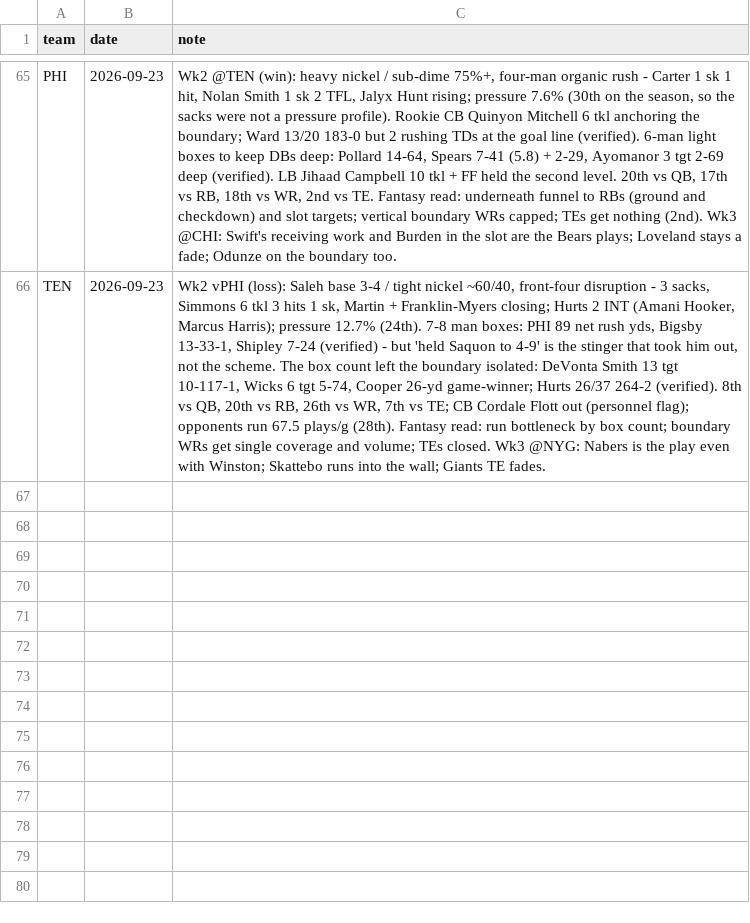
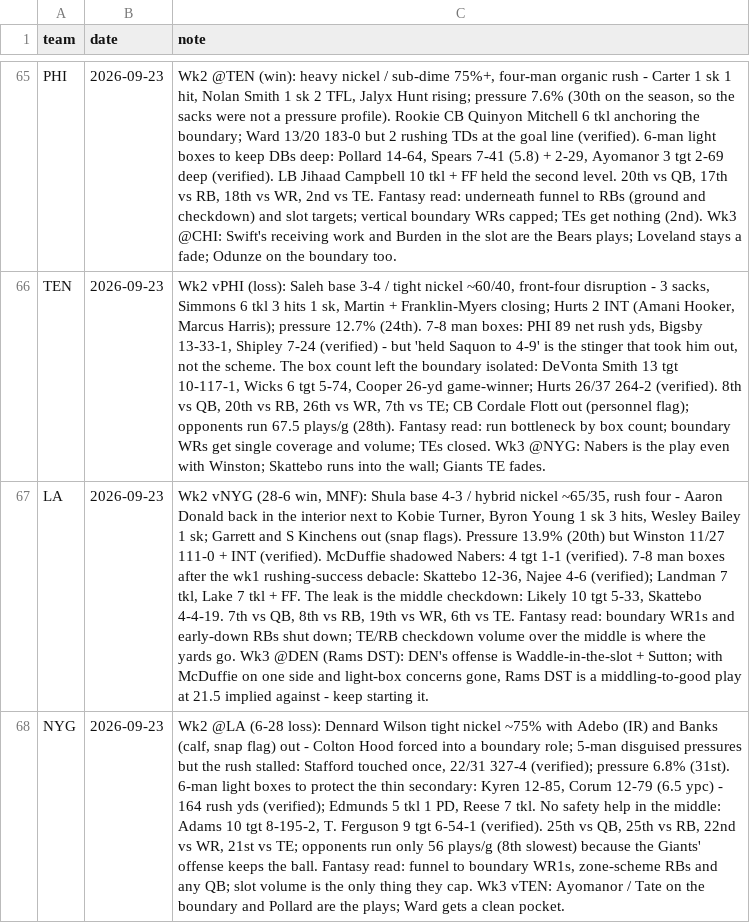
Before and after one commit to Joshua-Hsu/Fantasy-Football, a CSV file: defense_notes.csv, drawn as a sheet; only a part is shown, gaps mark what is left out; the diff names each change by its address in the sheet, - before the commit and + after, or states it on an @@ line.

```diff
--- a/defense_notes.csv
+++ b/defense_notes.csv
+row 67: LA | 2026-09-23 | Wk2 vNYG (28-6 win, MNF): Shula base 4-3 / hybrid nickel ~65/35, rush four - Aaron Donald back in the interior next to Kobie Turner, Byron Young 1 sk 3 hits, Wesley Bailey 1 sk; Garrett and S Kinchens out (snap flags). Pressure 13.9% (20th) but Winston 11/27 111-0 + INT (verified). McDuffie shadowed Nabers: 4 tgt 1-1 (verified). 7-8 man boxes after the wk1 rushing-success debacle: Skattebo 12-36, Najee 4-6 (verified); Landman 7 tkl, Lake 7 tkl + FF. The leak is the middle checkdown: Likely 10 tgt 5-33, Skattebo 4-4-19. 7th vs QB, 8th vs RB, 19th vs WR, 6th vs TE. Fantasy read: boundary WR1s and early-down RBs shut down; TE/RB checkdown volume over the middle is where the yards go. Wk3 @DEN (Rams DST): DEN's offense is Waddle-in-the-slot + Sutton; with McDuffie on one side and light-box concerns gone, Rams DST is a middling-to-good play at 21.5 implied against - keep starting it.
+row 68: NYG | 2026-09-23 | Wk2 @LA (6-28 loss): Dennard Wilson tight nickel ~75% with Adebo (IR) and Banks (calf, snap flag) out - Colton Hood forced into a boundary role; 5-man disguised pressures but the rush stalled: Stafford touched once, 22/31 327-4 (verified); pressure 6.8% (31st). 6-man light boxes to protect the thin secondary: Kyren 12-85, Corum 12-79 (6.5 ypc) - 164 rush yds (verified); Edmunds 5 tkl 1 PD, Reese 7 tkl. No safety help in the middle: Adams 10 tgt 8-195-2, T. Ferguson 9 tgt 6-54-1 (verified). 25th vs QB, 25th vs RB, 22nd vs WR, 21st vs TE; opponents run only 56 plays/g (8th slowest) because the Giants' offense keeps the ball. Fantasy read: funnel to boundary WR1s, zone-scheme RBs and any QB; slot volume is the only thing they cap. Wk3 vTEN: Ayomanor / Tate on the boundary and Pollard are the plays; Ward gets a clean pocket.
```
Also changed, not shown: 2 other files.
